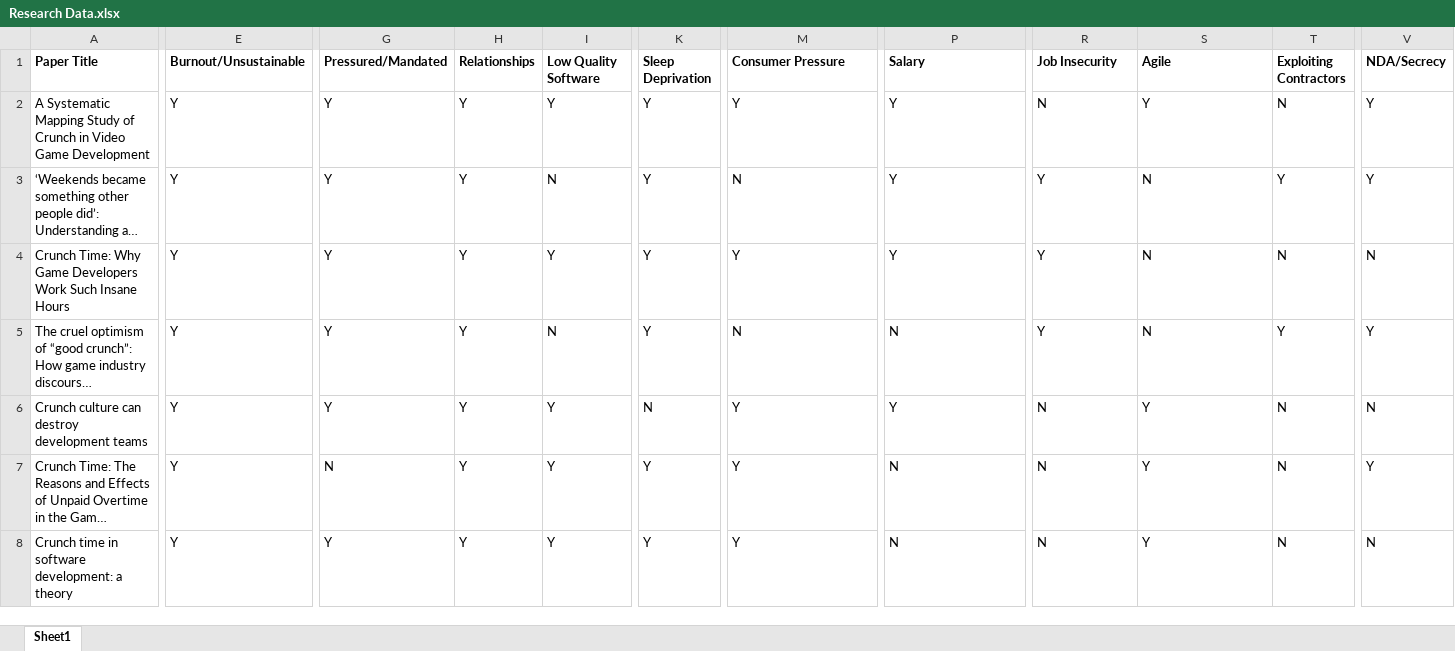
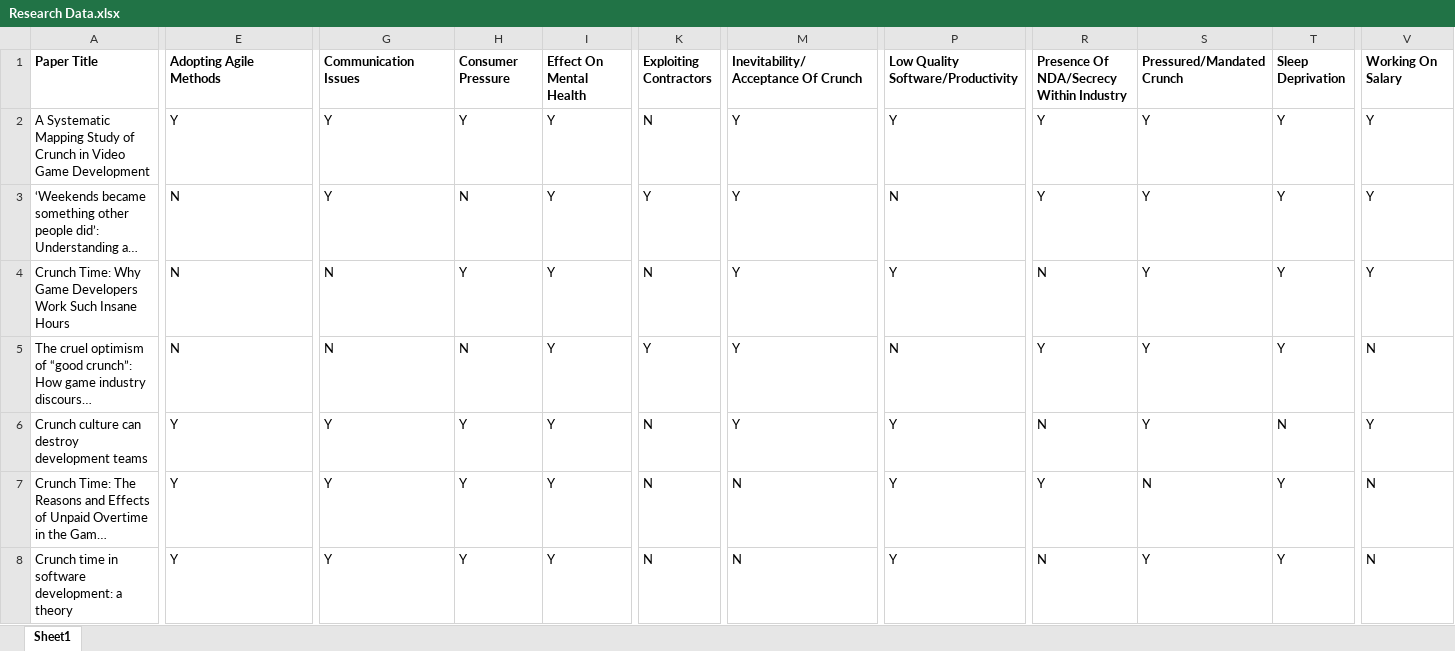
Before and after one commit to EthanSelway/CrunchCulture, an Excel workbook: Research Data.xlsx, sheet Sheet1, drawn as a sheet; only a part is shown, gaps mark what is left out; long unchanged cells end in …; values as stored, in another font and other column widths than the file's, no borders; charts and pictures and conditional formats not drawn; the diff covers the shown part only; the diff names each change by its address in the sheet, - before the commit and + after, or states it on an @@ line.

Commit message:
Add files via upload

```diff
--- a/Research Data.xlsx (sheet Sheet1)
+++ b/Research Data.xlsx (sheet Sheet1)
-E1: Burnout/Unsustainable
+E1: Adopting Agile Methods
-G1: Pressured/Mandated
+G1: Communication Issues
-H1: Relationships
+H1: Consumer Pressure
-I1: Low Quality Software
+I1: Effect On Mental Health
-K1: Sleep Deprivation
+K1: Exploiting Contractors
-M1: Consumer Pressure
+M1: Inevitability/Acceptance Of Crunch
-P1: Salary
+P1: Low Quality Software/Productivity
-R1: Job Insecurity
+R1: Presence Of NDA/Secrecy Within Industry
-S1: Agile
+S1: Pressured/Mandated Crunch
-T1: Exploiting Contractors
+T1: Sleep Deprivation
-V1: NDA/Secrecy
+V1: Working On Salary
-K2 (Exploiting Contractors): Y
+K2 (Exploiting Contractors): N
-R2: N
+R2: Y
-T2 (Sleep Deprivation): N
+T2 (Sleep Deprivation): Y
-E3:E5 (Adopting Agile Methods): Y
+E3:E5 (Adopting Agile Methods): N
-H3 (Consumer Pressure): Y
+H3 (Consumer Pressure): N
-I3 (Effect On Mental Health): N
+I3 (Effect On Mental Health): Y
-M3: N
+M3: Y
-P3: Y
+P3: N
-S3:S5 (Pressured/Mandated Crunch): N
+S3:S5 (Pressured/Mandated Crunch): Y
-G4:G5 (Communication Issues): Y
+G4:G5 (Communication Issues): N
-K4 (Exploiting Contractors): Y
+K4 (Exploiting Contractors): N
-R4: Y
+R4: N
-T4 (Sleep Deprivation): N
+T4 (Sleep Deprivation): Y
-V4 (Working On Salary): N
+V4 (Working On Salary): Y
-H5 (Consumer Pressure): Y
+H5 (Consumer Pressure): N
-I5 (Effect On Mental Health): N
+I5 (Effect On Mental Health): Y
-M5: N
+M5: Y
-V5 (Working On Salary): Y
+V5 (Working On Salary): N
-V6 (Working On Salary): N
+V6 (Working On Salary): Y
-G7 (Communication Issues): N
+G7 (Communication Issues): Y
-K7:K8 (Exploiting Contractors): Y
+K7:K8 (Exploiting Contractors): N
-M7:M8: Y
+M7:M8: N
-P7:P8: N
+P7:P8: Y
-R7: N
+R7: Y
-S7 (Pressured/Mandated Crunch): Y
+S7 (Pressured/Mandated Crunch): N
-T7:T8 (Sleep Deprivation): N
+T7:T8 (Sleep Deprivation): Y
-V7 (Working On Salary): Y
+V7 (Working On Salary): N
```
Also changed, not shown: 20 added rows, 20 removed rows and 123 edited cells elsewhere in this sheet, charts or pictures.
